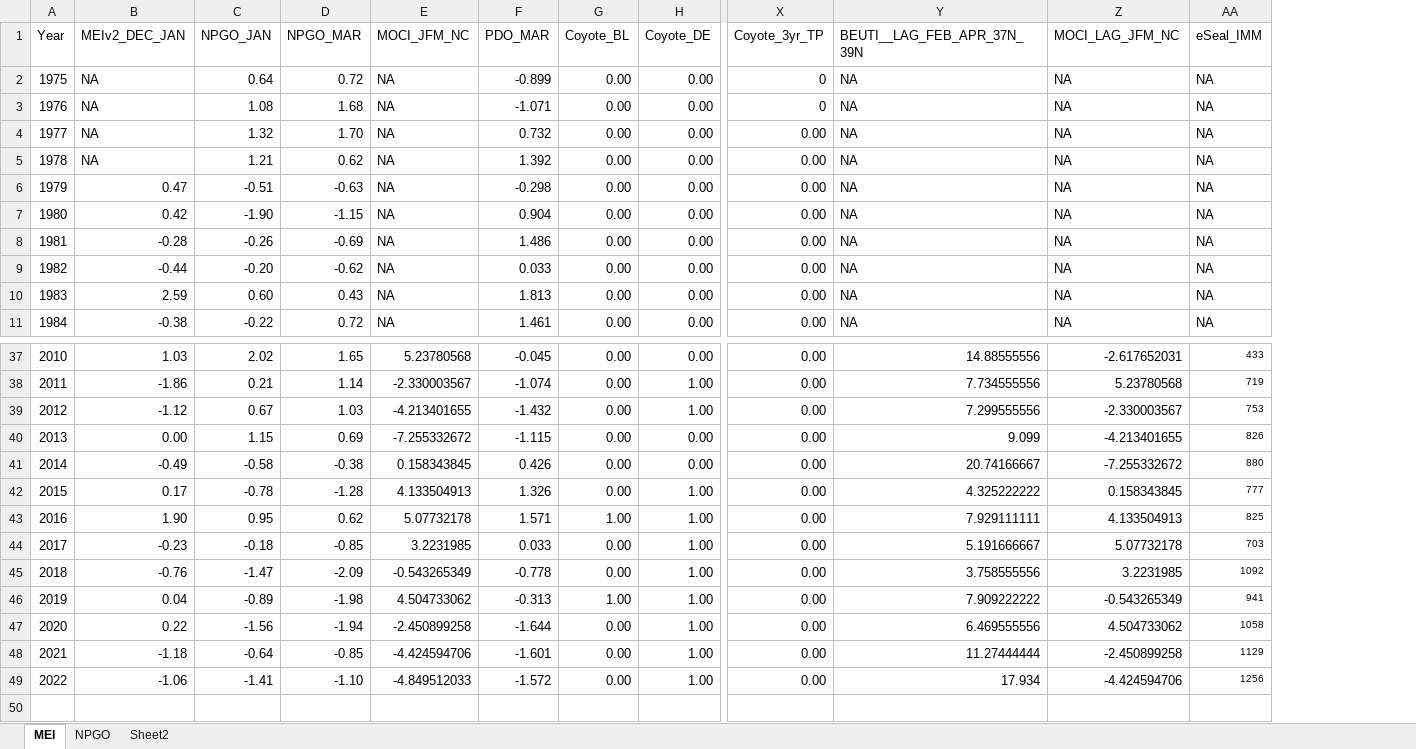
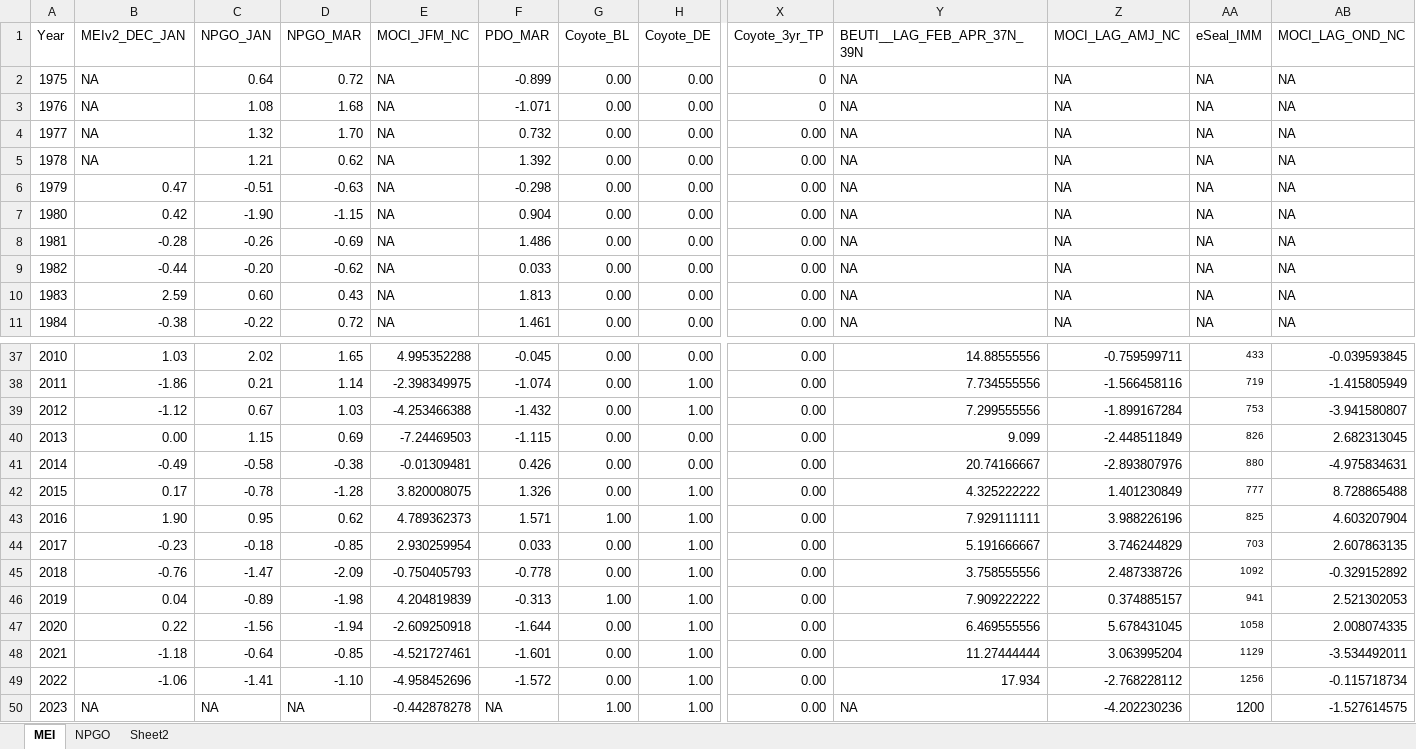
Before and after one commit to pancakereport/harborSeals, an Excel workbook: Data/MEI.xlsx, sheet MEI, drawn as a sheet; only a part is shown, gaps mark what is left out; values as stored, in another font and other column widths than the file's, no borders; rows hold the shown columns only; the diff covers the shown part only; the diff names each change by its address in the sheet, - before the commit and + after, or states it on an @@ line.

Commit message:
added 2023, added MOCI lags

```diff
--- a/Data/MEI.xlsx (sheet MEI)
+++ b/Data/MEI.xlsx (sheet MEI)
+column AB (MOCI_LAG_OND_NC), rows 2-11: all NA; rows 37-49: -0.039593845 | -1.415805949 | -3.941580807 | 2.682313045 | -4.975834631 | 8.728865488 | 4.603207904 | 2.607863135 | -0.329152892 | 2.521302053 | 2.008074335 | -3.534492011 | -0.115718734
-Z1: MOCI_LAG_JFM_NC
+Z1: MOCI_LAG_AMJ_NC
-E37 (MOCI_JFM_NC): 5.23780568
+E37 (MOCI_JFM_NC): 4.995352288
-Z37 (MOCI_LAG_AMJ_NC): -2.617652031
+Z37 (MOCI_LAG_AMJ_NC): -0.759599711
-E38 (MOCI_JFM_NC): -2.330003567
+E38 (MOCI_JFM_NC): -2.398349975
-Z38 (MOCI_LAG_AMJ_NC): 5.23780568
+Z38 (MOCI_LAG_AMJ_NC): -1.566458116
-E39 (MOCI_JFM_NC): -4.213401655
+E39 (MOCI_JFM_NC): -4.253466388
-Z39 (MOCI_LAG_AMJ_NC): -2.330003567
+Z39 (MOCI_LAG_AMJ_NC): -1.899167284
-E40 (MOCI_JFM_NC): -7.255332672
+E40 (MOCI_JFM_NC): -7.24469503
-Z40 (MOCI_LAG_AMJ_NC): -4.213401655
+Z40 (MOCI_LAG_AMJ_NC): -2.448511849
-E41 (MOCI_JFM_NC): 0.158343845
+E41 (MOCI_JFM_NC): -0.01309481
-Z41 (MOCI_LAG_AMJ_NC): -7.255332672
+Z41 (MOCI_LAG_AMJ_NC): -2.893807976
-E42 (MOCI_JFM_NC): 4.133504913
+E42 (MOCI_JFM_NC): 3.820008075
-Z42 (MOCI_LAG_AMJ_NC): 0.158343845
+Z42 (MOCI_LAG_AMJ_NC): 1.401230849
-E43 (MOCI_JFM_NC): 5.07732178
+E43 (MOCI_JFM_NC): 4.789362373
-Z43 (MOCI_LAG_AMJ_NC): 4.133504913
+Z43 (MOCI_LAG_AMJ_NC): 3.988226196
-E44 (MOCI_JFM_NC): 3.2231985
+E44 (MOCI_JFM_NC): 2.930259954
-Z44 (MOCI_LAG_AMJ_NC): 5.07732178
+Z44 (MOCI_LAG_AMJ_NC): 3.746244829
-E45 (MOCI_JFM_NC): -0.543265349
+E45 (MOCI_JFM_NC): -0.750405793
-Z45 (MOCI_LAG_AMJ_NC): 3.2231985
+Z45 (MOCI_LAG_AMJ_NC): 2.487338726
-E46 (MOCI_JFM_NC): 4.504733062
+E46 (MOCI_JFM_NC): 4.204819839
-Z46 (MOCI_LAG_AMJ_NC): -0.543265349
+Z46 (MOCI_LAG_AMJ_NC): 0.374885157
-E47 (MOCI_JFM_NC): -2.450899258
+E47 (MOCI_JFM_NC): -2.609250918
-Z47 (MOCI_LAG_AMJ_NC): 4.504733062
+Z47 (MOCI_LAG_AMJ_NC): 5.678431045
-E48 (MOCI_JFM_NC): -4.424594706
+E48 (MOCI_JFM_NC): -4.521727461
-Z48 (MOCI_LAG_AMJ_NC): -2.450899258
+Z48 (MOCI_LAG_AMJ_NC): 3.063995204
-E49 (MOCI_JFM_NC): -4.849512033
+E49 (MOCI_JFM_NC): -4.958452696
-Z49 (MOCI_LAG_AMJ_NC): -4.424594706
+Z49 (MOCI_LAG_AMJ_NC): -2.768228112
+row 50: 2023 | NA | NA | NA | -0.442878278 | NA | 1.00 | 1.00 | 0.00 | NA | -4.202230236 | 1200 | -1.527614575
```
Also changed, not shown: 31 edited cells elsewhere in this sheet, 8 other files.
